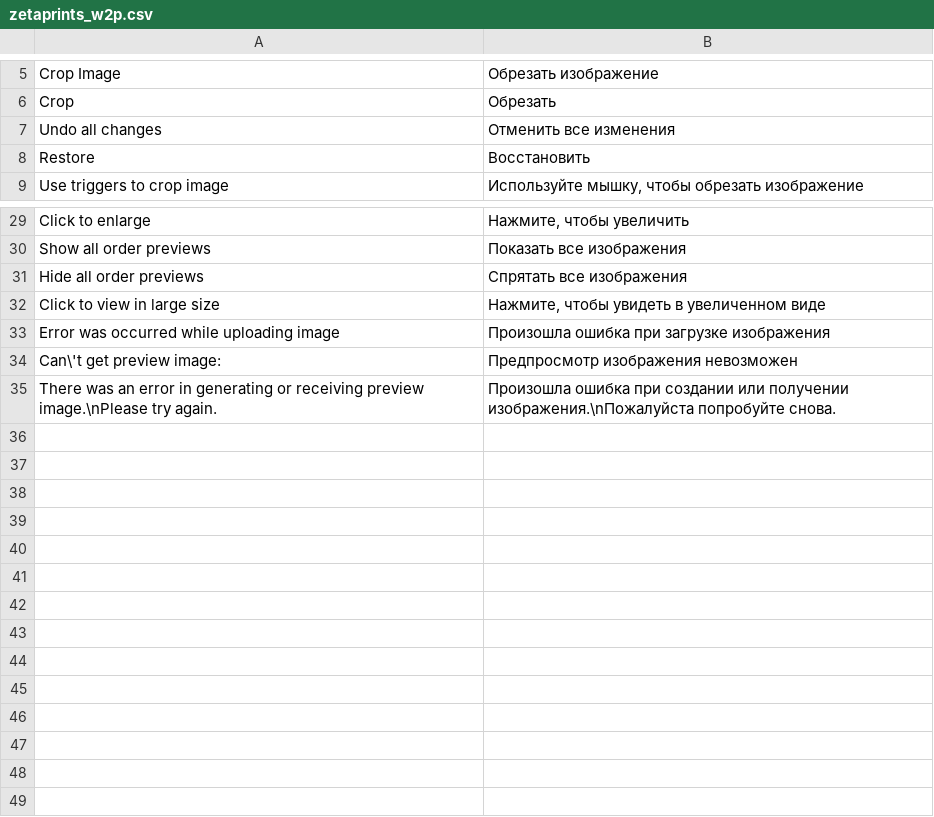
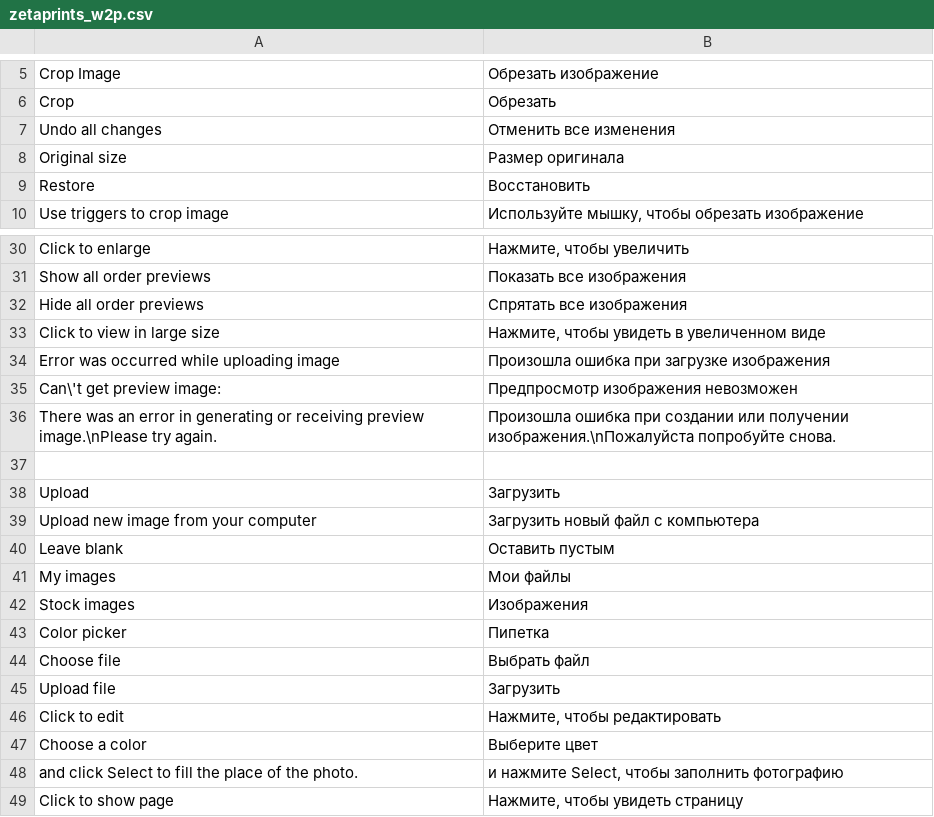
Before and after one commit to google-code-export/magento-w2p, a CSV file: app/locale/ru_RU/zetaprints_w2p.csv, drawn as a sheet; only a part is shown, gaps mark what is left out; the diff names each change by its address in the sheet, - before the commit and + after, or states it on an @@ line.

```diff
--- a/app/locale/ru_RU/zetaprints_w2p.csv
+++ b/app/locale/ru_RU/zetaprints_w2p.csv
+row 8: Original size | Размер оригинала
+row 37: (empty)
+row 38: Upload | Загрузить
+row 39: Upload new image from your computer | Загрузить новый файл с компьютера
+row 40: Leave blank | Оставить пустым
+row 41: My images | Мои файлы
+row 42: Stock images | Изображения
+row 43: Color picker | Пипетка
+row 44: Choose file | Выбрать файл
+row 45: Upload file | Загрузить
+row 46: Click to edit | Нажмите, чтобы редактировать
+row 47: Choose a color | Выберите цвет
+row 48: and click Select to fill the place of the photo. | и нажмите Select, чтобы заполнить фотографию
+row 49: Click to show page | Нажмите, чтобы увидеть страницу
```
Also changed, not shown: 1 other file.
